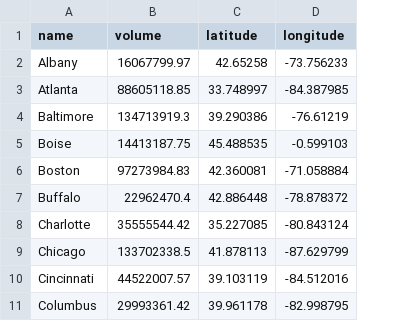
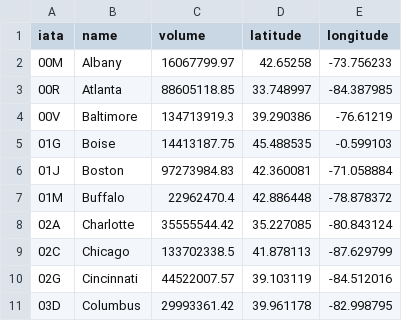
Before and after one commit to bausa/avocado_dataset, a CSV file: avo_data.csv, drawn as a sheet; the diff names each change by its address in the sheet, - before the commit and + after, or states it on an @@ line.

Commit message:
Add IATA

```diff
--- a/avo_data.csv
+++ b/avo_data.csv
+column A (iata), rows 2-11: 00M | 00R | 00V | 01G | 01J | 01M | 02A | 02C | 02G | 03D
```
